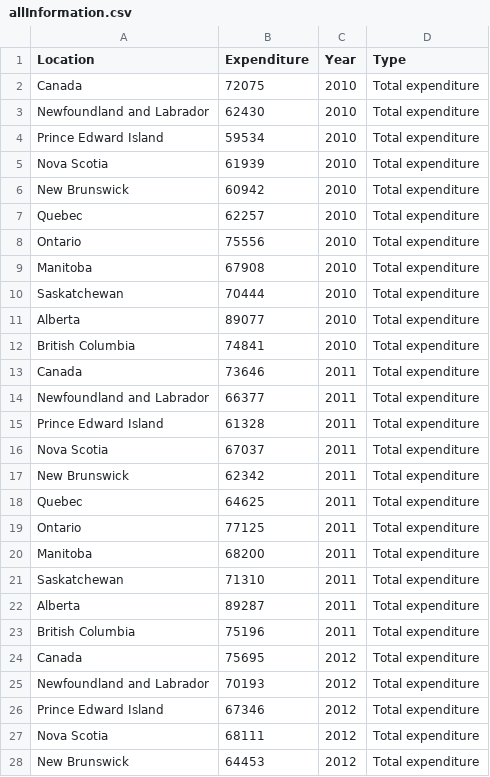
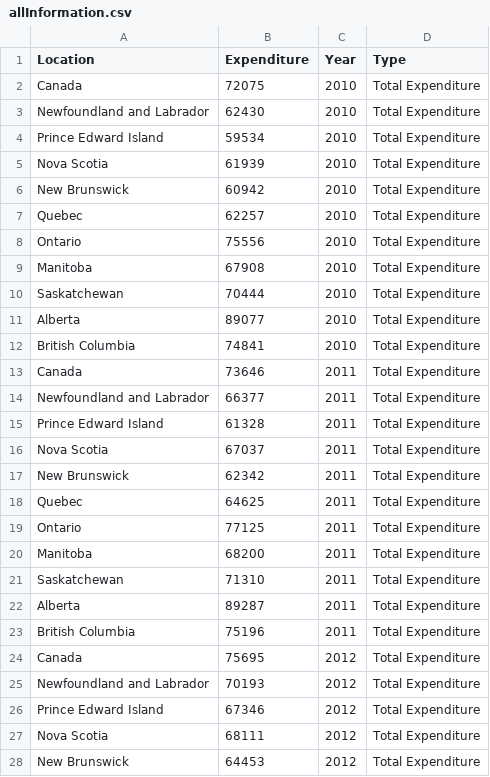
Before and after one commit to switzere/CIS4020_A4, a CSV file: dashboard/allInformation.csv, drawn as a sheet; only a part is shown; the diff covers the shown part only.

```diff
--- a/dashboard/allInformation.csv
+++ b/dashboard/allInformation.csv
@@ -1,28 +1,28 @@
 Location,Expenditure,Year,Type
-Canada,72075,2010,Total expenditure
-Newfoundland and Labrador,62430,2010,Total expenditure
-Prince Edward Island,59534,2010,Total expenditure
-Nova Scotia,61939,2010,Total expenditure
-New Brunswick,60942,2010,Total expenditure
-Quebec,62257,2010,Total expenditure
-Ontario,75556,2010,Total expenditure
-Manitoba,67908,2010,Total expenditure
-Saskatchewan,70444,2010,Total expenditure
-Alberta,89077,2010,Total expenditure
-British Columbia,74841,2010,Total expenditure
-Canada,73646,2011,Total expenditure
-Newfoundland and Labrador,66377,2011,Total expenditure
-Prince Edward Island,61328,2011,Total expenditure
-Nova Scotia,67037,2011,Total expenditure
-New Brunswick,62342,2011,Total expenditure
-Quebec,64625,2011,Total expenditure
-Ontario,77125,2011,Total expenditure
-Manitoba,68200,2011,Total expenditure
-Saskatchewan,71310,2011,Total expenditure
-Alberta,89287,2011,Total expenditure
-British Columbia,75196,2011,Total expenditure
-Canada,75695,2012,Total expenditure
-Newfoundland and Labrador,70193,2012,Total expenditure
-Prince Edward Island,67346,2012,Total expenditure
-Nova Scotia,68111,2012,Total expenditure
-New Brunswick,64453,2012,Total expenditure
+Canada,72075,2010,Total Expenditure
+Newfoundland and Labrador,62430,2010,Total Expenditure
+Prince Edward Island,59534,2010,Total Expenditure
+Nova Scotia,61939,2010,Total Expenditure
+New Brunswick,60942,2010,Total Expenditure
+Quebec,62257,2010,Total Expenditure
+Ontario,75556,2010,Total Expenditure
+Manitoba,67908,2010,Total Expenditure
+Saskatchewan,70444,2010,Total Expenditure
+Alberta,89077,2010,Total Expenditure
+British Columbia,74841,2010,Total Expenditure
+Canada,73646,2011,Total Expenditure
+Newfoundland and Labrador,66377,2011,Total Expenditure
+Prince Edward Island,61328,2011,Total Expenditure
+Nova Scotia,67037,2011,Total Expenditure
+New Brunswick,62342,2011,Total Expenditure
+Quebec,64625,2011,Total Expenditure
+Ontario,77125,2011,Total Expenditure
+Manitoba,68200,2011,Total Expenditure
+Saskatchewan,71310,2011,Total Expenditure
+Alberta,89287,2011,Total Expenditure
+British Columbia,75196,2011,Total Expenditure
+Canada,75695,2012,Total Expenditure
+Newfoundland and Labrador,70193,2012,Total Expenditure
+Prince Edward Island,67346,2012,Total Expenditure
+Nova Scotia,68111,2012,Total Expenditure
+New Brunswick,64453,2012,Total Expenditure
```
Also changed, not shown: 61 edited cells elsewhere in this file, 1 other file.
